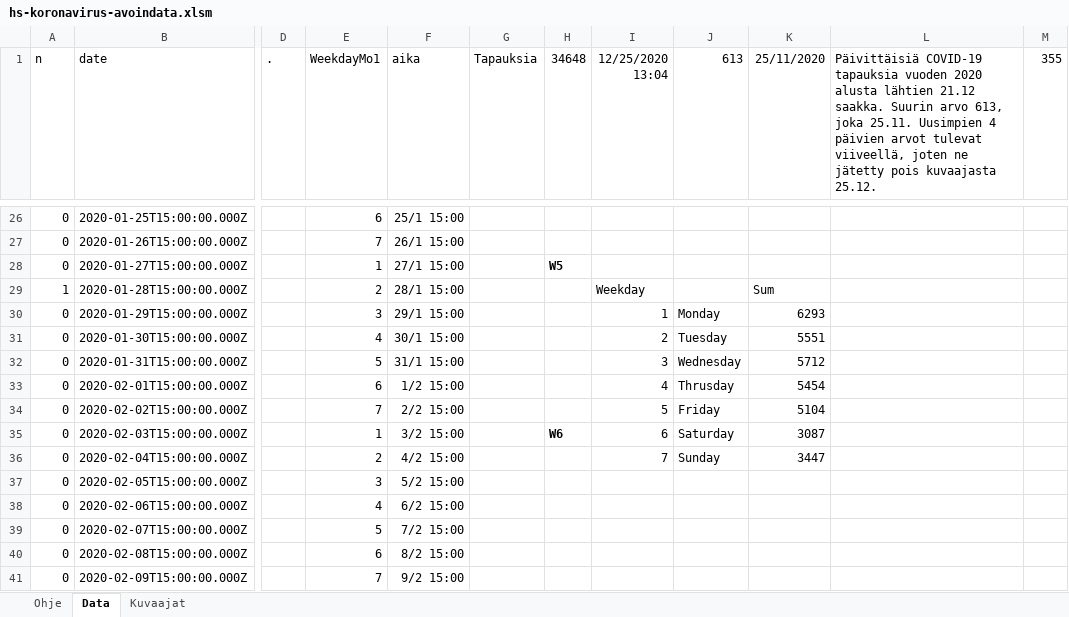
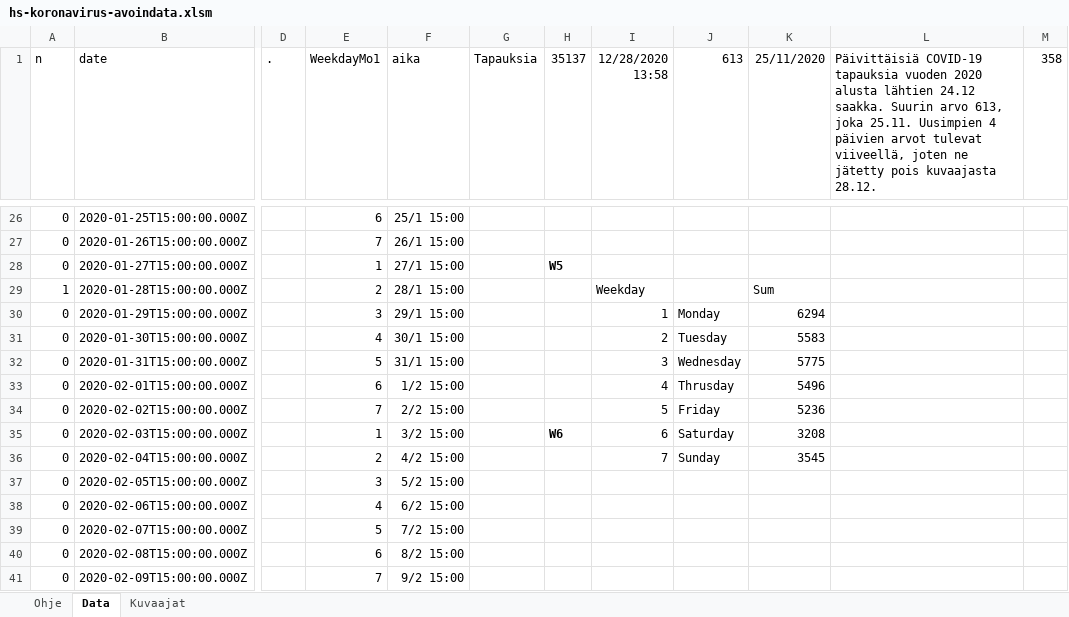
Before and after one commit to jussivirkkala/Excel, an Excel workbook: hs-koronavirus-avoindata/hs-koronavirus-avoindata.xlsm, sheet Data, drawn as a sheet; only a part is shown, gaps mark what is left out; values as stored, in another font and other column widths than the file's, no borders; charts and pictures not drawn; the diff covers the shown part only; the diff names each change by its address in the sheet, - before the commit and + after, or states it on an @@ line.

```diff
--- a/hs-koronavirus-avoindata/hs-koronavirus-avoindata.xlsm (sheet Data)
+++ b/hs-koronavirus-avoindata/hs-koronavirus-avoindata.xlsm (sheet Data)
-H1: 34648
+H1: 35137
-I1: 12/25/2020 13:04
+I1: 12/28/2020 13:58
-L1: …alusta lähtien 21.12 saakka. Suurin arvo 613, joka 25.11. Uusimpien 4 päivien arvot tulevat viiveellä, joten ne jätetty pois kuvaajasta 25.12.
+L1: …alusta lähtien 24.12 saakka. Suurin arvo 613, joka 25.11. Uusimpien 4 päivien arvot tulevat viiveellä, joten ne jätetty pois kuvaajasta 28.12.
-M1: 355
+M1: 358
-K30 (25/11/2020): 6293
+K30 (25/11/2020): 6294
-K31 (25/11/2020): 5551
+K31 (25/11/2020): 5583
-K32 (25/11/2020): 5712
+K32 (25/11/2020): 5775
-K33 (25/11/2020): 5454
+K33 (25/11/2020): 5496
-K34 (25/11/2020): 5104
+K34 (25/11/2020): 5236
-K35 (25/11/2020): 3087
+K35 (25/11/2020): 3208
-K36 (25/11/2020): 3447
+K36 (25/11/2020): 3545
```
Also changed, not shown: 16 added rows and 13 edited cells elsewhere in this sheet, sheet Kuvaajat, formulas that keep their value, charts or pictures.
